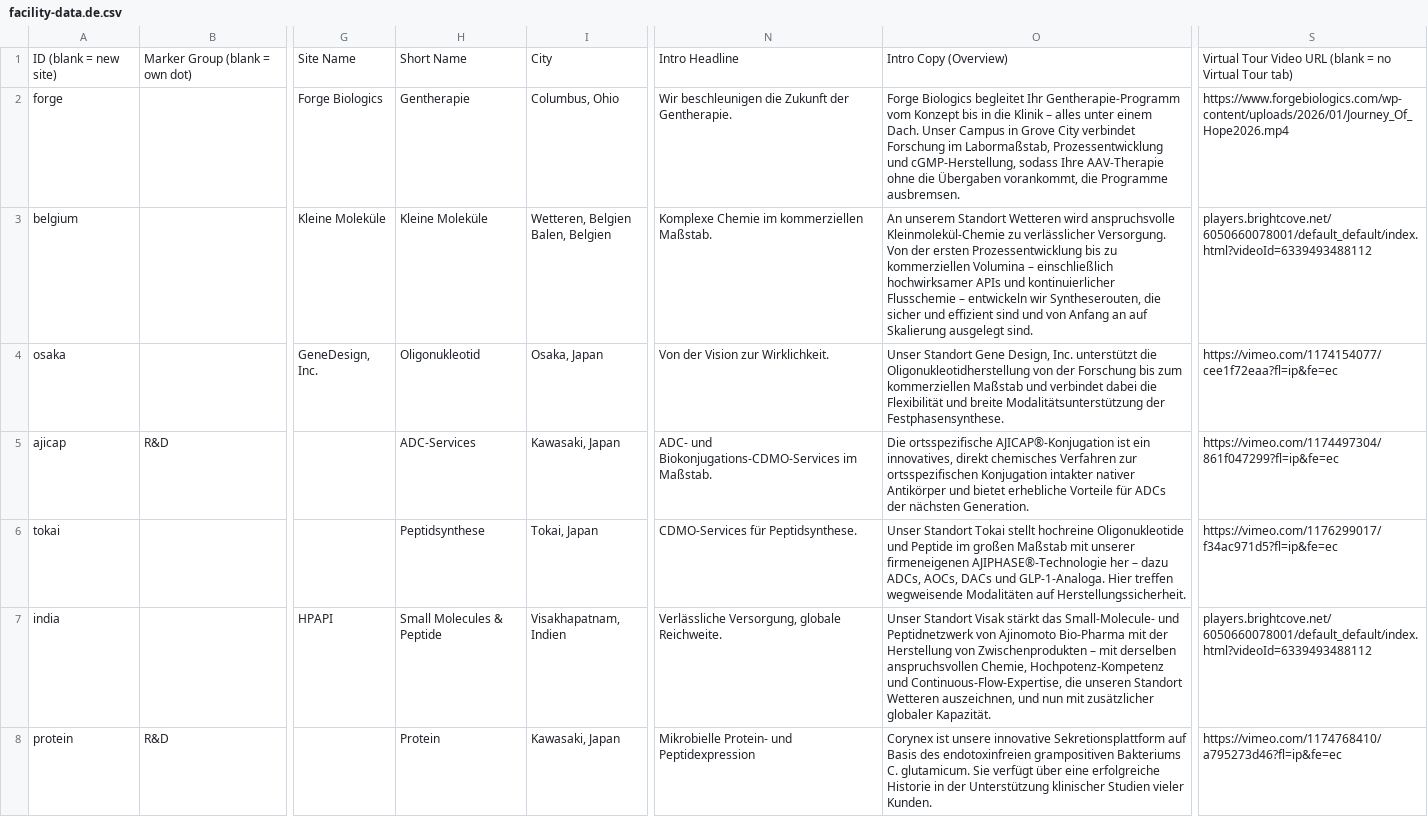
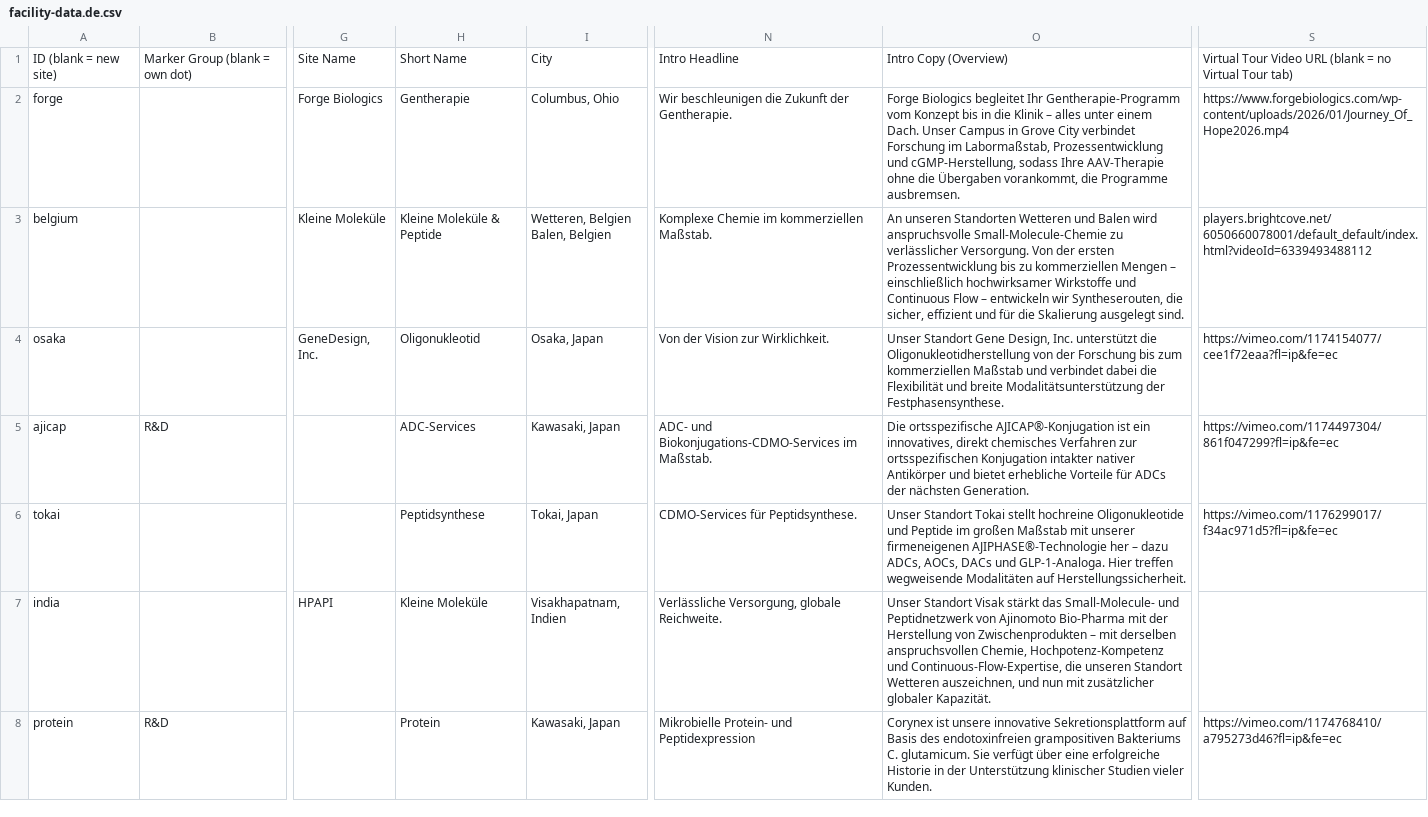
Before and after one commit to bhayes-mx/facilities-map, a CSV file: facility-data.de.csv, drawn as a sheet; only a part is shown, gaps mark what is left out; the diff names each change by its address in the sheet, - before the commit and + after, or states it on an @@ line.

```diff
--- a/facility-data.de.csv
+++ b/facility-data.de.csv
-H3: Kleine Moleküle
+H3: Kleine Moleküle & Peptide
-O3: An unserem Standort Wetteren wird anspruchsvolle Kleinmolekül-Chemie zu verlässlicher Versorgung. Von der ersten Prozessentwicklung bis zu kommerziellen Volumina – einschließlich hochwirksamer APIs und kontinuierlicher Flusschemie – entwickeln wir Syntheserouten, die sicher und effizient sind und von Anfang an auf Skalierung ausgelegt…
+O3: An unseren Standorten Wetteren und Balen wird anspruchsvolle Small-Molecule-Chemie zu verlässlicher Versorgung. Von der ersten Prozessentwicklung bis zu kommerziellen Mengen – einschließlich hochwirksamer Wirkstoffe und Continuous Flow – entwickeln wir Syntheserouten, die sicher, effizient und für die Skalierung ausgelegt…
-H7: Small Molecules & Peptide
+H7: Kleine Moleküle
-S7: players.brightcove.net/6050660078001/default_default/index.html?videoId=6339493488112
+S7: (empty)
```
Also changed, not shown: facility-data.csv, facility-data.es.csv, 5 other files.
